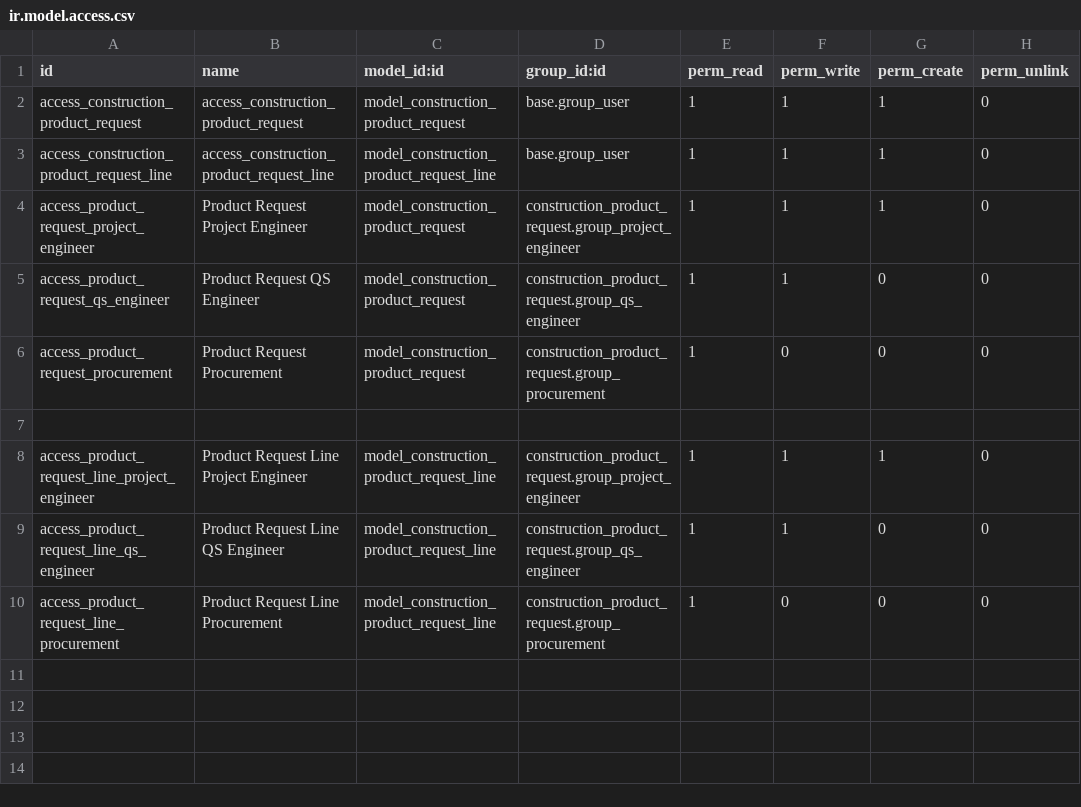
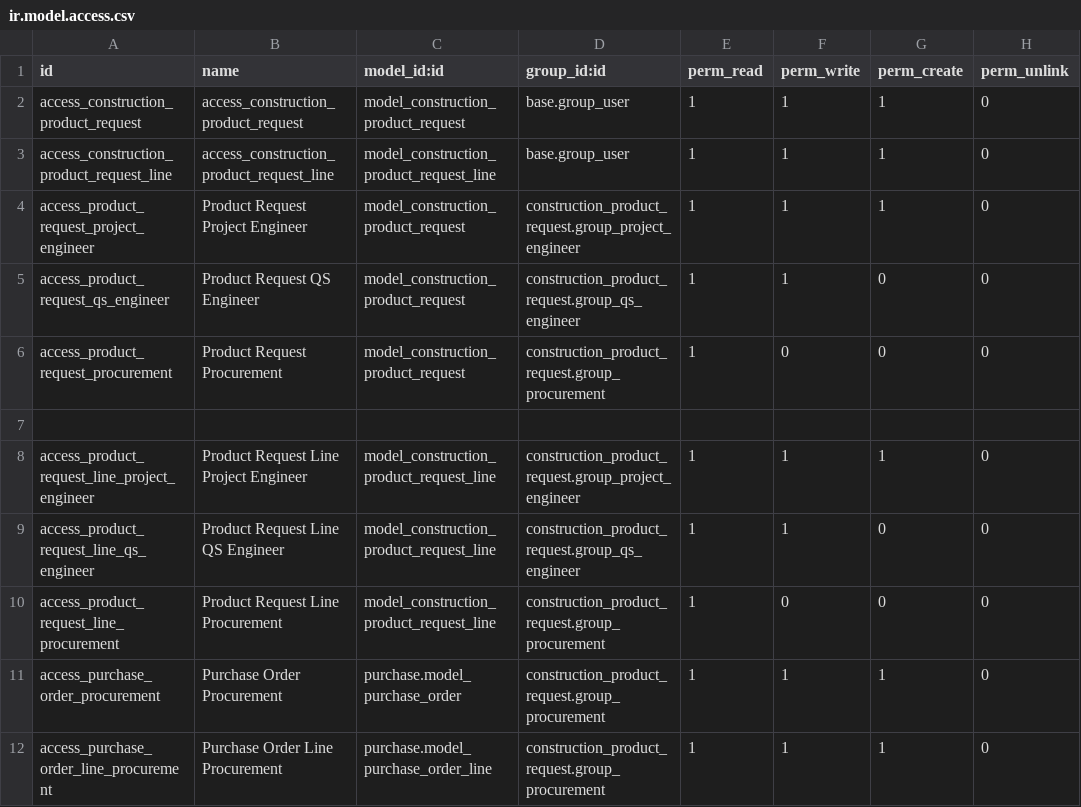
Before and after one commit to robincancela0420-cmd/construction-erp-odoo18, a CSV file: custom_addons/construction_product_request/security/ir.model.access.csv, drawn as a sheet.

```diff
--- a/custom_addons/construction_product_request/security/ir.model.access.csv
+++ b/custom_addons/construction_product_request/security/ir.model.access.csv
@@ -10 +10,3 @@ access_product_request_line_qs_engineer,Product Request Line QS Engineer,model_c
 access_product_request_line_procurement,Product Request Line Procurement,model_construction_product_request_line,construction_product_request.group_procurement,1,0,0,0
+access_purchase_order_procurement,Purchase Order Procurement,purchase.model_purchase_order,construction_product_request.group_procurement,1,1,1,0
+access_purchase_order_line_procurement,Purchase Order Line Procurement,purchase.model_purchase_order_line,construction_product_request.group_procurement,1,1,1,0
```
Also changed, not shown: 7 other files.
